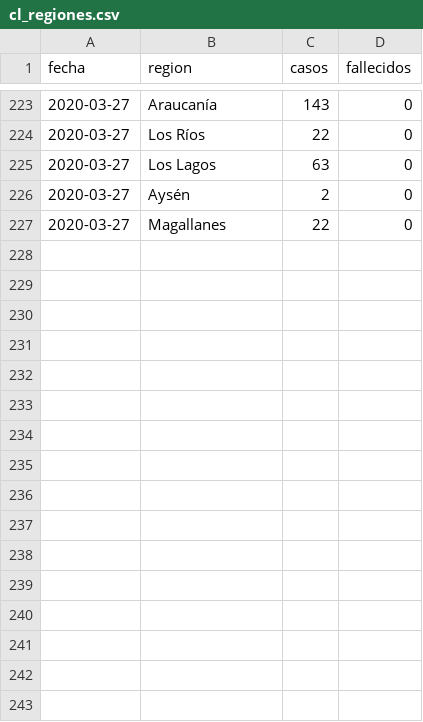
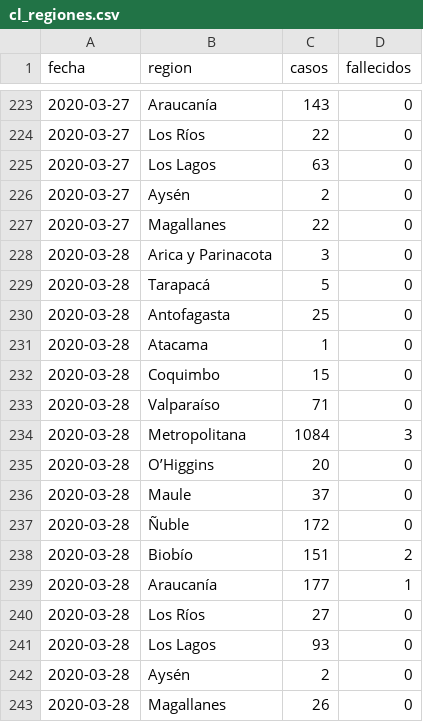
Before and after one commit to nekurosu/covid_data, a CSV file: cl_regiones.csv, drawn as a sheet; only a part is shown, gaps mark what is left out.

Commit message:
Se agrega data publicada el 2020-03-28

```diff
--- a/cl_regiones.csv
+++ b/cl_regiones.csv
@@ -227 +227,17 @@ fecha,region,casos,fallecidos
 2020-03-27,Magallanes,22,0
+2020-03-28,Arica y Parinacota,3,0
+2020-03-28,Tarapacá,5,0
+2020-03-28,Antofagasta,25,0
+2020-03-28,Atacama,1,0
+2020-03-28,Coquimbo,15,0
+2020-03-28,Valparaíso,71,0
+2020-03-28,Metropolitana,1084,3
+2020-03-28,O’Higgins,20,0
+2020-03-28,Maule,37,0
+2020-03-28,Ñuble,172,0
+2020-03-28,Biobío,151,2
+2020-03-28,Araucanía,177,1
+2020-03-28,Los Ríos,27,0
+2020-03-28,Los Lagos,93,0
+2020-03-28,Aysén,2,0
+2020-03-28,Magallanes,26,0
```
